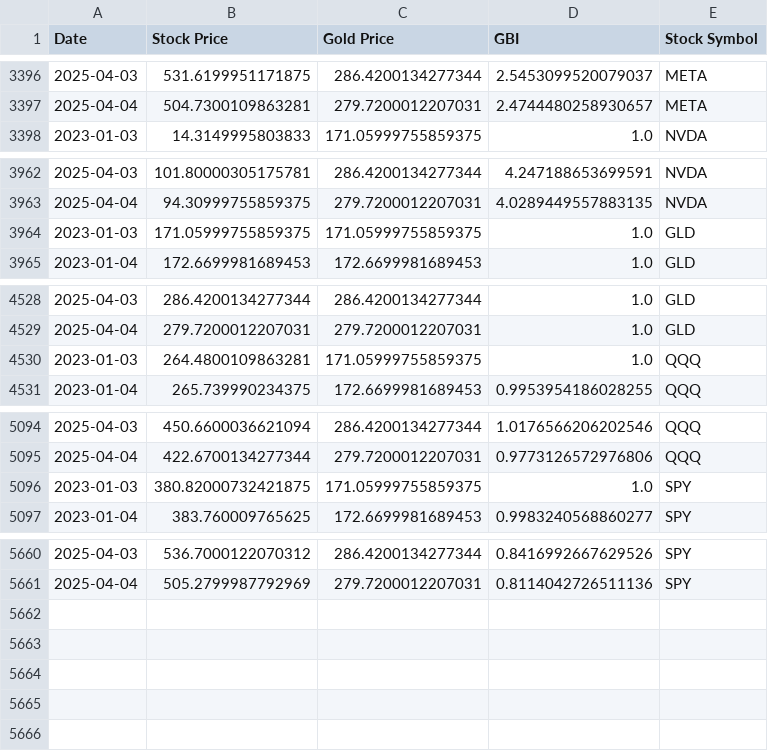
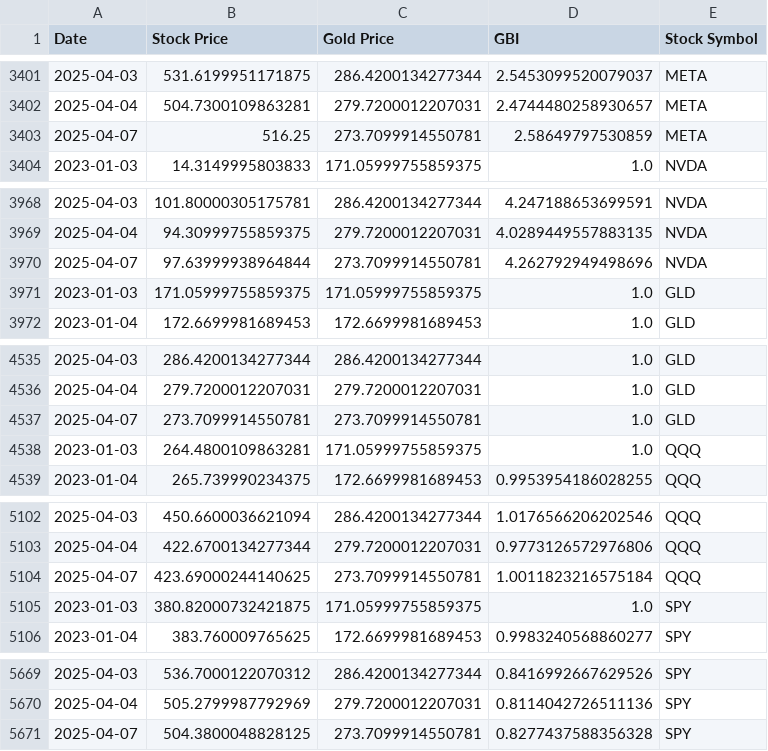
Before and after one commit to LittleLittleCloud/GBI, a CSV file: assets/data/all_gbi_data.csv, drawn as a sheet; only a part is shown, gaps mark what is left out; the diff covers the shown part only; the diff names each change by its address in the sheet, - before the commit and + after, or states it on an @@ line.

```diff
--- a/assets/data/all_gbi_data.csv
+++ b/assets/data/all_gbi_data.csv
+row 3403: 2025-04-07 | 516.25 | 273.7099914550781 | 2.58649797530859 | META
+row 3970: 2025-04-07 | 97.63999938964844 | 273.7099914550781 | 4.262792949498696 | NVDA
+row 4537: 2025-04-07 | 273.7099914550781 | 273.7099914550781 | 1.0 | GLD
+row 5104: 2025-04-07 | 423.69000244140625 | 273.7099914550781 | 1.0011823216575184 | QQQ
+row 5671: 2025-04-07 | 504.3800048828125 | 273.7099914550781 | 0.8277437588356328 | SPY
```
Also changed, not shown: 5 added rows elsewhere in this file, 1 other file.
